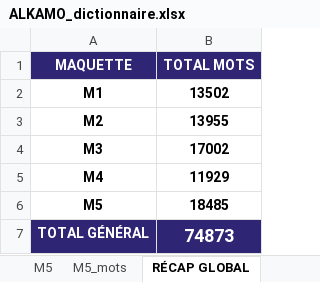
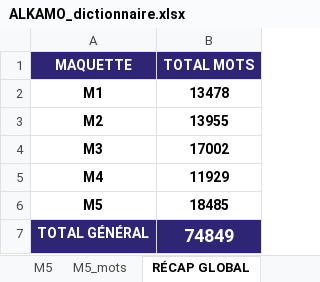
Before and after one commit to beldjehemalkma-bit/beldjehemalkma-bit.github.io, an Excel workbook: ALKAMO_dictionnaire.xlsx, sheet RÉCAP GLOBAL, drawn as a sheet; values as stored, in another font and other column widths than the file's, no borders; the diff names each change by its address in the sheet, - before the commit and + after, or states it on an @@ line.

```diff
--- a/ALKAMO_dictionnaire.xlsx (sheet RÉCAP GLOBAL)
+++ b/ALKAMO_dictionnaire.xlsx (sheet RÉCAP GLOBAL)
-B2 (TOTAL MOTS): 13502
+B2 (TOTAL MOTS): 13478
-B7 (TOTAL MOTS): 74873
+B7 (TOTAL MOTS): 74849
```
Also changed, not shown: sheet M1_mots, sheet M1, 3 other files.
